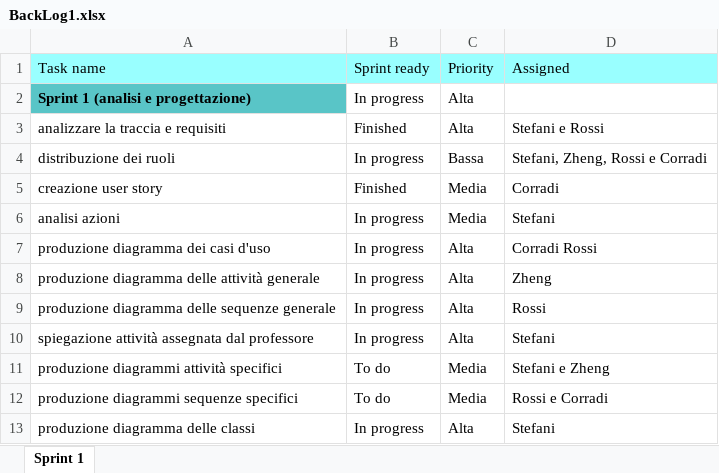
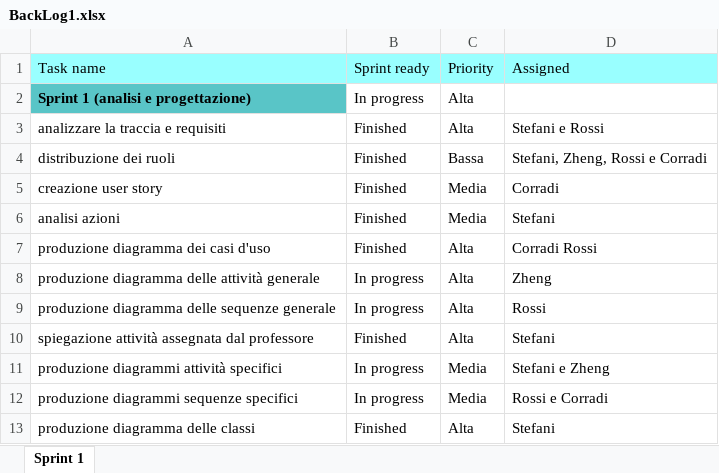
Before and after one commit to christianmemoli/Progetto4Cit_Gruppo2, an Excel workbook: BackLog1.xlsx, sheet Sprint 1, drawn as a sheet; values as stored, in another font and other column widths than the file's, no borders; the diff names each change by its address in the sheet, - before the commit and + after, or states it on an @@ line.

```diff
--- a/BackLog1.xlsx (sheet Sprint 1)
+++ b/BackLog1.xlsx (sheet Sprint 1)
-B4 (Sprint ready): In progress
+B4 (Sprint ready): Finished
-B6:B7 (Sprint ready): In progress
+B6:B7 (Sprint ready): Finished
-B10 (Sprint ready): In progress
+B10 (Sprint ready): Finished
-B11:B12 (Sprint ready): To do
+B11:B12 (Sprint ready): In progress
-B13 (Sprint ready): In progress
+B13 (Sprint ready): Finished
```
Also changed, not shown: 1 other file.
